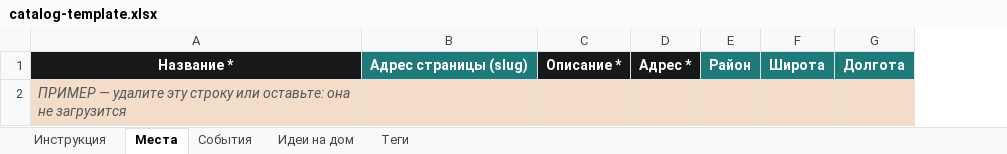
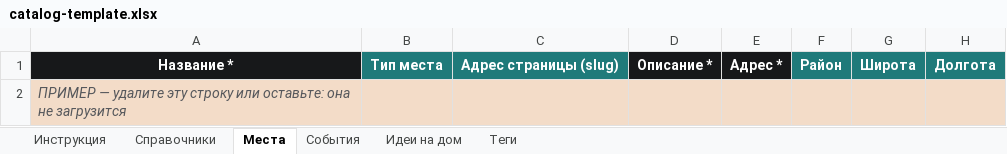
Before and after one commit to aliseemore-dotcom/aidainde, an Excel workbook: content/catalog-template.xlsx, sheet Места, drawn as a sheet; only a part is shown; values as stored, in another font and other column widths than the file's, no borders; the diff names each change by its address in the sheet, - before the commit and + after, or states it on an @@ line.

```diff
--- a/content/catalog-template.xlsx (sheet Места)
+++ b/content/catalog-template.xlsx (sheet Места)
+sheet tab: Справочники
+column B, row 1: Тип места
```
Also changed, not shown: 31 other files.
